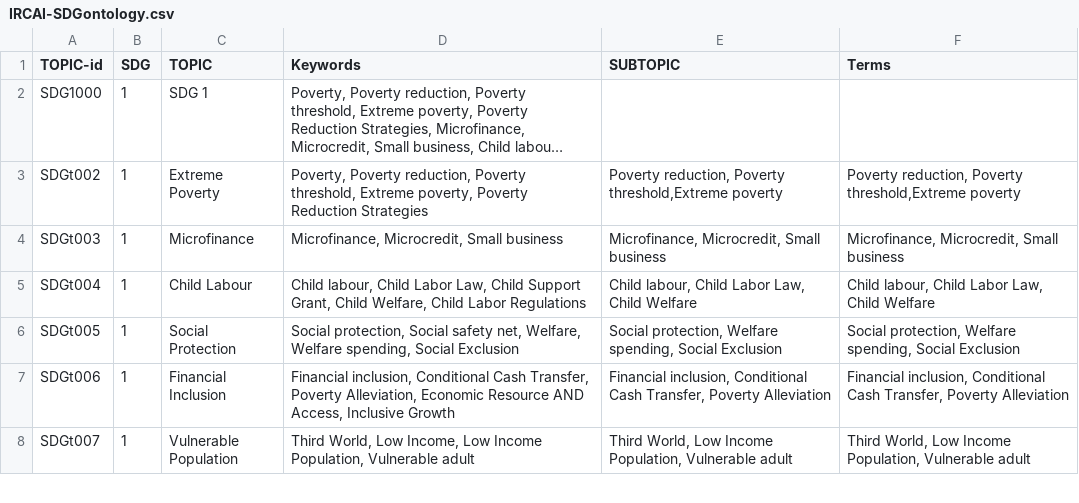
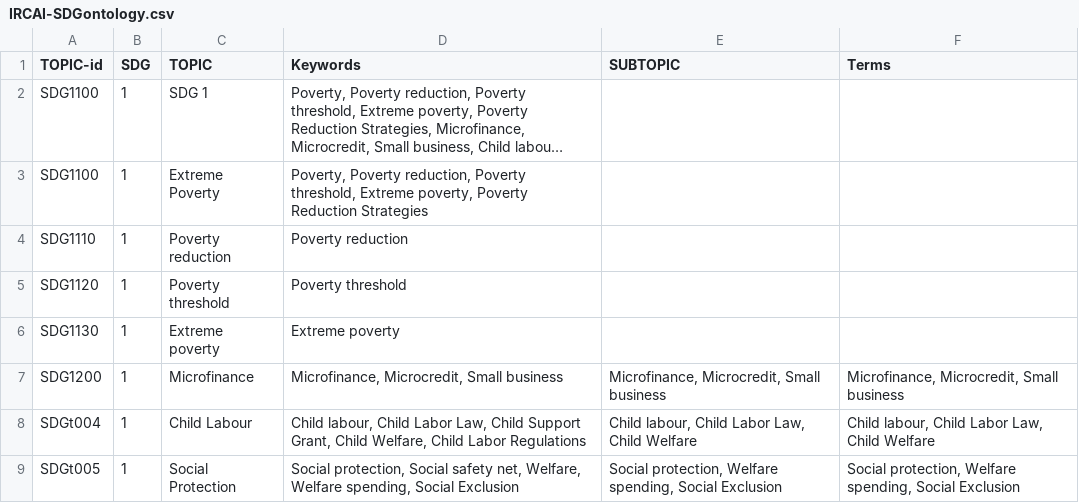
Before and after one commit to IRCAI-SDGobservatory/data, a CSV file: IRCAI-SDGontology.csv, drawn as a sheet; only a part is shown; the shorter side is filled out with more unchanged rows; long unchanged cells end in …; addresses are those after the commit; the diff names each change by its address in the sheet, - before the commit and + after, or states it on an @@ line.

Commit message:
Update SDG ontology

```diff
--- a/IRCAI-SDGontology.csv
+++ b/IRCAI-SDGontology.csv
-A2 (TOPIC-id): SDG1000
+A2 (TOPIC-id): SDG1100
-A3 (TOPIC-id): SDGt002
+A3 (TOPIC-id): SDG1100
-E3 (SUBTOPIC): Poverty reduction, Poverty threshold,Extreme poverty
+E3 (SUBTOPIC): (empty)
-F3 (Terms): Poverty reduction, Poverty threshold,Extreme poverty
+F3 (Terms): (empty)
+row 4: SDG1110 | 1 | Poverty reduction | Poverty reduction
+row 5: SDG1120 | 1 | Poverty threshold | Poverty threshold
+row 6: SDG1130 | 1 | Extreme poverty | Extreme poverty
-A7 (TOPIC-id): SDGt003
+A7 (TOPIC-id): SDG1200
```
